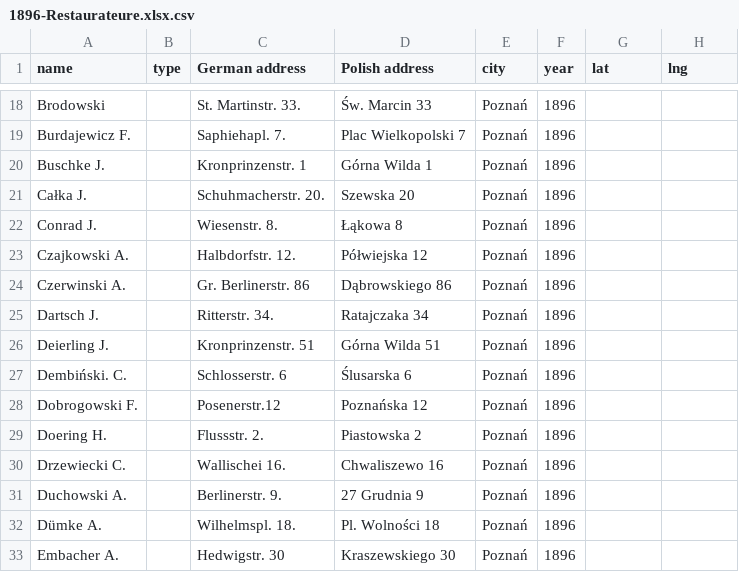
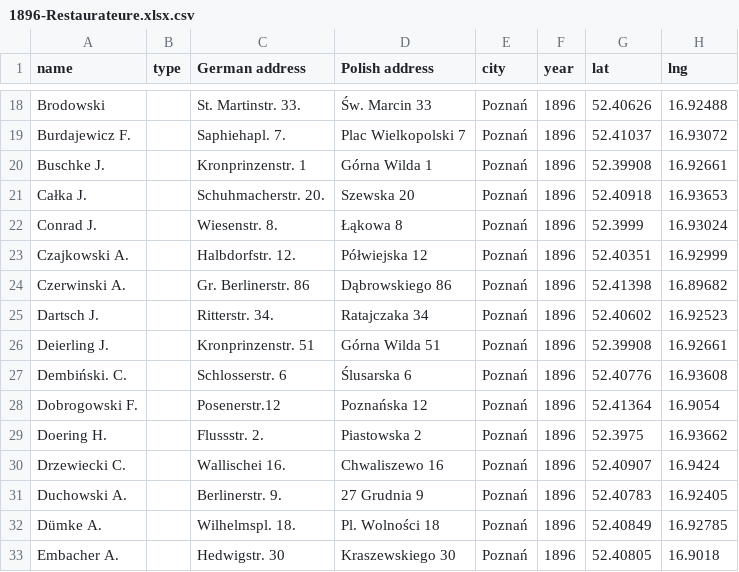
Before and after one commit to vhhistory/Poznan-cinemas-1910, a CSV file: 1896-Restaurateure.xlsx.csv, drawn as a sheet; only a part is shown, gaps mark what is left out; the diff covers the shown part only; the diff names each change by its address in the sheet, - before the commit and + after, or states it on an @@ line.

```diff
--- a/1896-Restaurateure.xlsx.csv
+++ b/1896-Restaurateure.xlsx.csv
-G18 (lat): (empty)
+G18 (lat): 52.40626
-H18 (lng): (empty)
+H18 (lng): 16.92488
-G19 (lat): (empty)
+G19 (lat): 52.41037
-H19 (lng): (empty)
+H19 (lng): 16.93072
-G20 (lat): (empty)
+G20 (lat): 52.39908
-H20 (lng): (empty)
+H20 (lng): 16.92661
-G21 (lat): (empty)
+G21 (lat): 52.40918
-H21 (lng): (empty)
+H21 (lng): 16.93653
-G22 (lat): (empty)
+G22 (lat): 52.3999
-H22 (lng): (empty)
+H22 (lng): 16.93024
-G23 (lat): (empty)
+G23 (lat): 52.40351
-H23 (lng): (empty)
+H23 (lng): 16.92999
-G24 (lat): (empty)
+G24 (lat): 52.41398
-H24 (lng): (empty)
+H24 (lng): 16.89682
-G25 (lat): (empty)
+G25 (lat): 52.40602
-H25 (lng): (empty)
+H25 (lng): 16.92523
-G26 (lat): (empty)
+G26 (lat): 52.39908
-H26 (lng): (empty)
+H26 (lng): 16.92661
-G27 (lat): (empty)
+G27 (lat): 52.40776
-H27 (lng): (empty)
+H27 (lng): 16.93608
-G28 (lat): (empty)
+G28 (lat): 52.41364
-H28 (lng): (empty)
+H28 (lng): 16.9054
-G29 (lat): (empty)
+G29 (lat): 52.3975
-H29 (lng): (empty)
+H29 (lng): 16.93662
-G30 (lat): (empty)
+G30 (lat): 52.40907
-H30 (lng): (empty)
+H30 (lng): 16.9424
-G31 (lat): (empty)
+G31 (lat): 52.40783
-H31 (lng): (empty)
+H31 (lng): 16.92405
-G32 (lat): (empty)
+G32 (lat): 52.40849
-H32 (lng): (empty)
+H32 (lng): 16.92785
-G33 (lat): (empty)
+G33 (lat): 52.40805
-H33 (lng): (empty)
+H33 (lng): 16.9018
```
Also changed, not shown: 100 edited cells elsewhere in this file.
